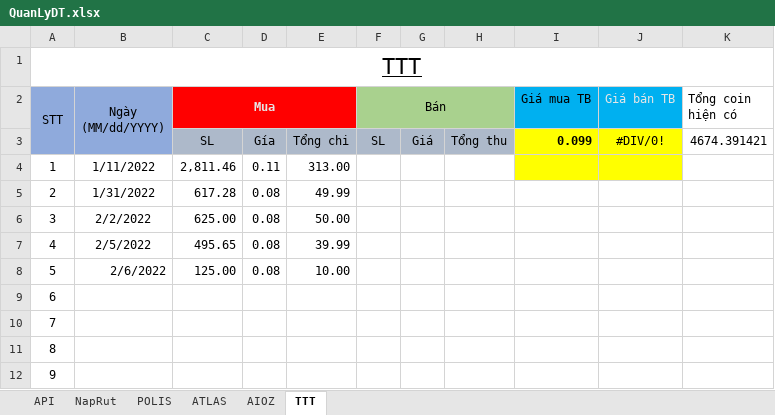
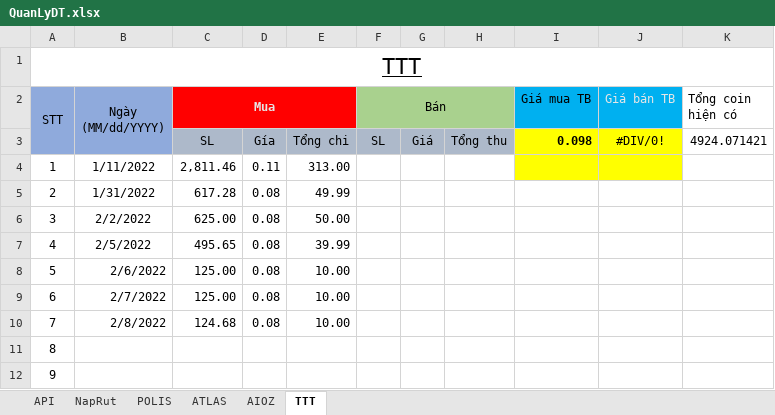
Before and after one commit to haitc21/QLDT, an Excel workbook: QuanLyDT.xlsx, sheet TTT, drawn as a sheet; values as stored, in another font and other column widths than the file's, no borders; conditional formats and table styles not drawn; the diff names each change by its address in the sheet, - before the commit and + after, or states it on an @@ line.

Commit message:
20220208

```diff
--- a/QuanLyDT.xlsx (sheet TTT)
+++ b/QuanLyDT.xlsx (sheet TTT)
-I3 (Giá mua TB): 0.099
+I3 (Giá mua TB): 0.098
-K3 (Tổng coin hiện có): 4674.391421
+K3 (Tổng coin hiện có): 4924.071421
-B9 (Ngày (MM/dd/YYYY)): (empty)
+B9 (Ngày (MM/dd/YYYY)): 2/7/2022
-C9 (Mua): (empty)
+C9 (Mua): 125.00
-D9:D10: (empty)
+D9:D10: 0.08
-E9:E10: (empty)
+E9:E10: 10.00
-B10 (Ngày (MM/dd/YYYY)): (empty)
+B10 (Ngày (MM/dd/YYYY)): 2/8/2022
-C10 (Mua): (empty)
+C10 (Mua): 124.68
```
